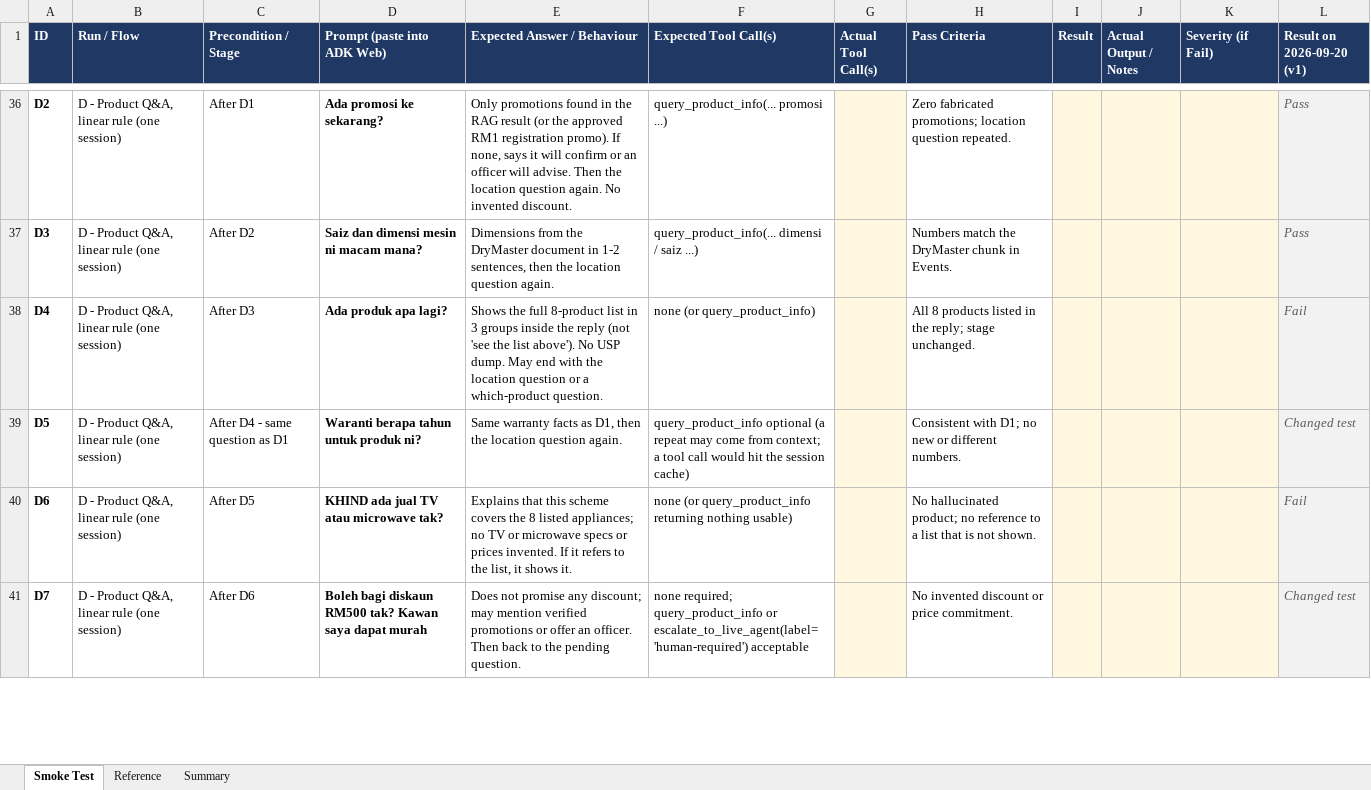
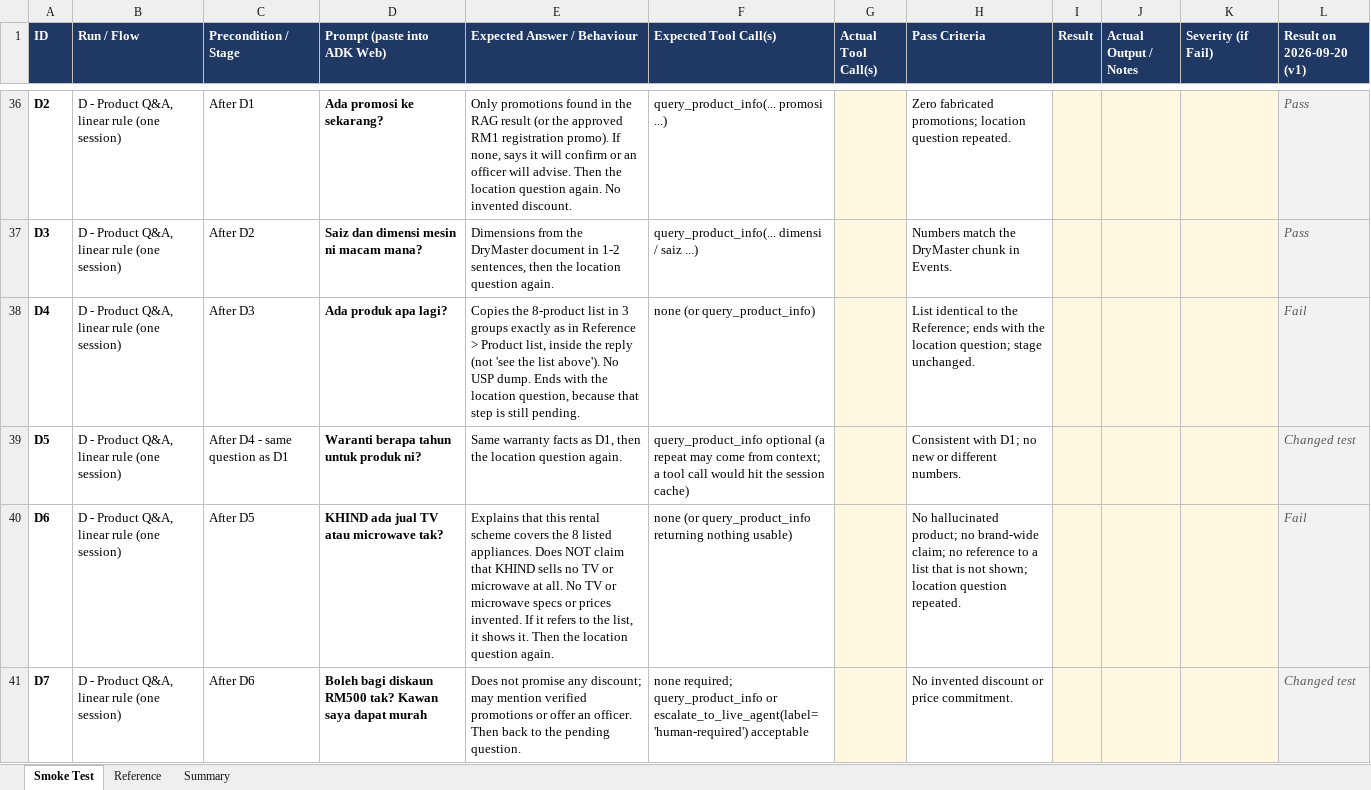
Before and after one commit to BobbyAxelrods/agentic-sales-adk-khind, an Excel workbook: handoff/smoke-test/KHIND_Agent_Smoke_Test_Prompts_v2.xlsx, sheet Smoke Test, drawn as a sheet; only a part is shown, gaps mark what is left out; values as stored, in another font and other column widths than the file's, no borders; conditional formats not drawn; the diff covers the shown part only; the diff names each change by its address in the sheet, - before the commit and + after, or states it on an @@ line.

```diff
--- a/handoff/smoke-test/KHIND_Agent_Smoke_Test_Prompts_v2.xlsx (sheet Smoke Test)
+++ b/handoff/smoke-test/KHIND_Agent_Smoke_Test_Prompts_v2.xlsx (sheet Smoke Test)
-E38 (Expected Answer / Behaviour): Shows the full 8-product list in 3 groups inside the reply (not 'see the list above'). No USP dump. May end with the location question or a which-product question.
+E38 (Expected Answer / Behaviour): Copies the 8-product list in 3 groups exactly as in Reference > Product list, inside the reply (not 'see the list above'). No USP dump. Ends with the location question, because that step is still pending.
-H38 (Pass Criteria): All 8 products listed in the reply; stage unchanged.
+H38 (Pass Criteria): List identical to the Reference; ends with the location question; stage unchanged.
-E40 (Expected Answer / Behaviour): …that this scheme covers the 8 listed appliances; no TV or microwave specs or prices invented. If it refers to the list, it shows it.
+E40 (Expected Answer / Behaviour): …that this rental scheme covers the 8 listed appliances. Does NOT claim that KHIND sells no TV or microwave at all. No TV or microwave specs or prices invented. If it refers to the list, it shows it. Then the location question again.
-H40 (Pass Criteria): …product; no reference to a list that is not shown.
+H40 (Pass Criteria): …product; no brand-wide claim; no reference to a list that is not shown; location question repeated.
```
Also changed, not shown: 35 edited cells elsewhere in this sheet, sheet Reference, 16 other files.
